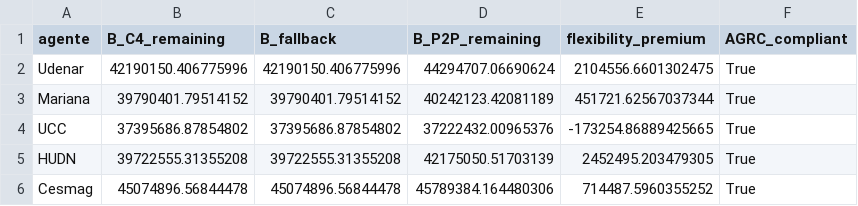
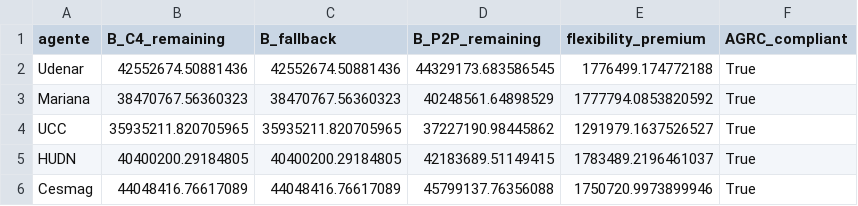
Before and after one commit to Bura-hub/Optimalidad-p2p-col, a CSV file: graficas/fig17_robustez_c4.csv, drawn as a sheet.

```diff
--- a/graficas/fig17_robustez_c4.csv
+++ b/graficas/fig17_robustez_c4.csv
@@ -1,6 +1,6 @@
 agente,B_C4_remaining,B_fallback,B_P2P_remaining,flexibility_premium,AGRC_compliant
-Udenar,42190150.406775996,42190150.406775996,44294707.06690624,2104556.6601302475,True
-Mariana,39790401.79514152,39790401.79514152,40242123.42081189,451721.62567037344,True
-UCC,37395686.87854802,37395686.87854802,37222432.00965376,-173254.86889425665,True
-HUDN,39722555.31355208,39722555.31355208,42175050.51703139,2452495.203479305,True
-Cesmag,45074896.56844478,45074896.56844478,45789384.164480306,714487.5960355252,True
+Udenar,42552674.50881436,42552674.50881436,44329173.683586545,1776499.174772188,True
+Mariana,38470767.56360323,38470767.56360323,40248561.64898529,1777794.0853820592,True
+UCC,35935211.820705965,35935211.820705965,37227190.98445862,1291979.1637526527,True
+HUDN,40400200.29184805,40400200.29184805,42183689.51149415,1783489.2196461037,True
+Cesmag,44048416.76617089,44048416.76617089,45799137.76356088,1750720.9973899946,True
```
Also changed, not shown: graficas/fig13_desglose_flujos.csv, graficas/fig19_desercion_individual__delta_n.csv, 38 other files.
